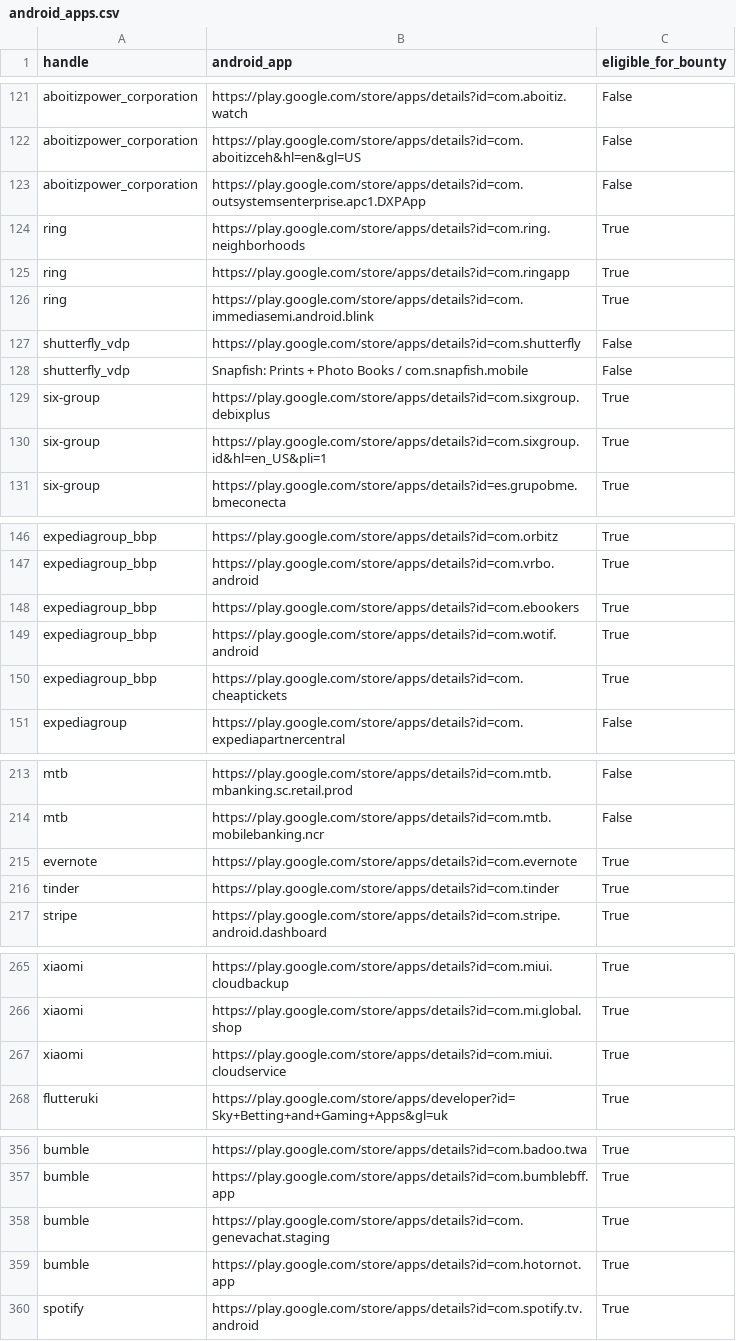
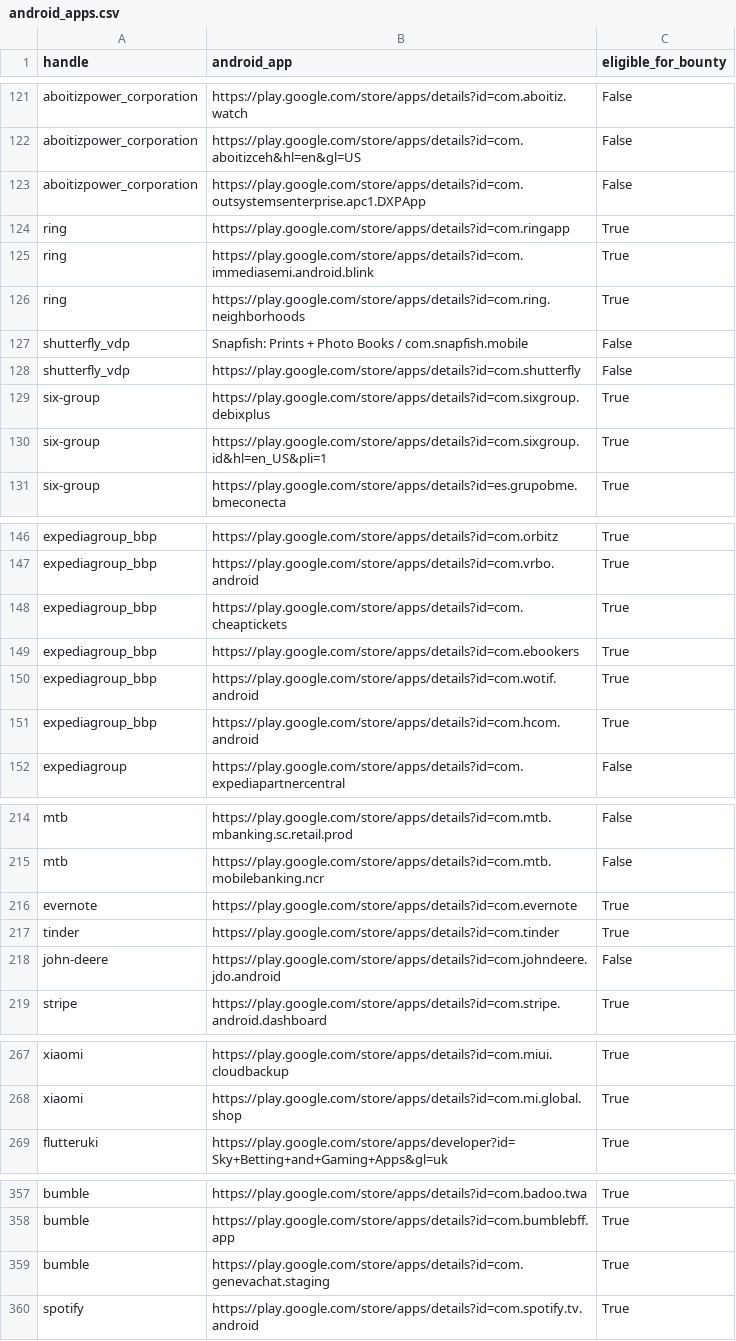
Before and after one commit to SecShiv/h1androidapp_scope, a CSV file: android_apps.csv, drawn as a sheet; only a part is shown, gaps mark what is left out; the diff covers the shown part only.

```diff
--- a/android_apps.csv
+++ b/android_apps.csv
@@ -123,7 +123,7 @@ aboitizpower_corporation,https://play.google.com/store/apps/details?id=com.aboit
 aboitizpower_corporation,https://play.google.com/store/apps/details?id=com.outsystemsenterprise.apc1.DXPApp,False
-ring,https://play.google.com/store/apps/details?id=com.ring.neighborhoods,True
 ring,https://play.google.com/store/apps/details?id=com.ringapp,True
 ring,https://play.google.com/store/apps/details?id=com.immediasemi.android.blink,True
+ring,https://play.google.com/store/apps/details?id=com.ring.neighborhoods,True
+shutterfly_vdp,Snapfish: Prints + Photo Books / com.snapfish.mobile,False
 shutterfly_vdp,https://play.google.com/store/apps/details?id=com.shutterfly,False
-shutterfly_vdp,Snapfish: Prints + Photo Books / com.snapfish.mobile,False
 six-group,https://play.google.com/store/apps/details?id=com.sixgroup.debixplus,True
@@ -147,5 +147,6 @@ expediagroup_bbp,https://play.google.com/store/apps/details?id=com.orbitz,True
 expediagroup_bbp,https://play.google.com/store/apps/details?id=com.vrbo.android,True
+expediagroup_bbp,https://play.google.com/store/apps/details?id=com.cheaptickets,True
 expediagroup_bbp,https://play.google.com/store/apps/details?id=com.ebookers,True
 expediagroup_bbp,https://play.google.com/store/apps/details?id=com.wotif.android,True
-expediagroup_bbp,https://play.google.com/store/apps/details?id=com.cheaptickets,True
+expediagroup_bbp,https://play.google.com/store/apps/details?id=com.hcom.android,True
 expediagroup,https://play.google.com/store/apps/details?id=com.expediapartnercentral,False
@@ -216,2 +217,3 @@ evernote,https://play.google.com/store/apps/details?id=com.evernote,True
 tinder,https://play.google.com/store/apps/details?id=com.tinder,True
+john-deere,https://play.google.com/store/apps/details?id=com.johndeere.jdo.android,False
 stripe,https://play.google.com/store/apps/details?id=com.stripe.android.dashboard,True
@@ -266,3 +268,2 @@ xiaomi,https://play.google.com/store/apps/details?id=com.miui.cloudbackup,True
 xiaomi,https://play.google.com/store/apps/details?id=com.mi.global.shop,True
-xiaomi,https://play.google.com/store/apps/details?id=com.miui.cloudservice,True
 flutteruki,https://play.google.com/store/apps/developer?id=Sky+Betting+and+Gaming+Apps&gl=uk,True
@@ -358,3 +359,2 @@ bumble,https://play.google.com/store/apps/details?id=com.bumblebff.app,True
 bumble,https://play.google.com/store/apps/details?id=com.genevachat.staging,True
-bumble,https://play.google.com/store/apps/details?id=com.hotornot.app,True
 spotify,https://play.google.com/store/apps/details?id=com.spotify.tv.android,True
```
Also changed, not shown: 6 moved rows elsewhere in this file, 4 other files.
